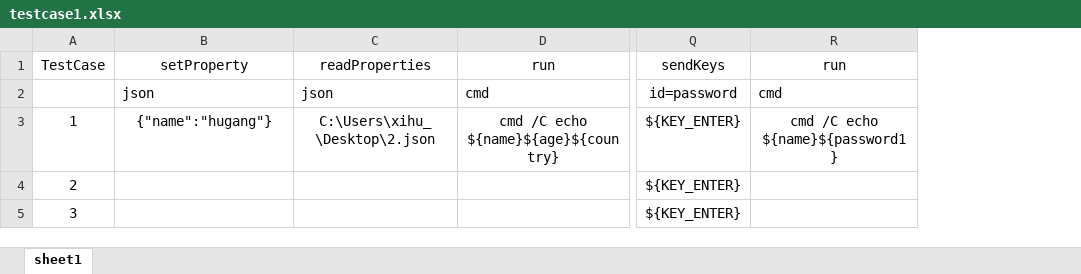
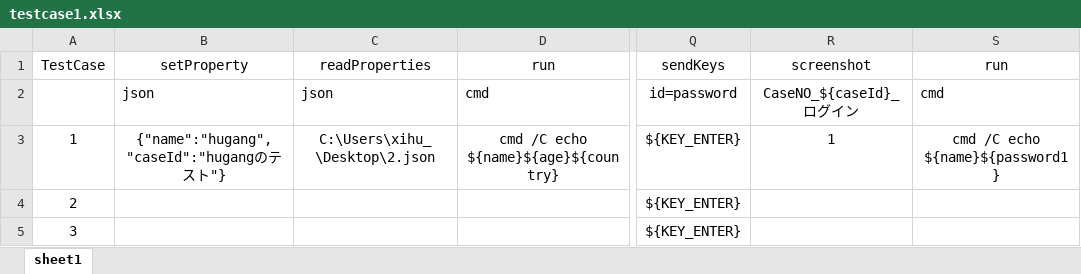
Before and after one commit to hugang/auto-test, an Excel workbook: testcases/testcase1.xlsx, sheet sheet1, drawn as a sheet; only a part is shown, gaps mark what is left out; values as stored, in another font and other column widths than the file's, no borders; the diff names each change by its address in the sheet, - before the commit and + after, or states it on an @@ line.

```diff
--- a/testcases/testcase1.xlsx (sheet sheet1)
+++ b/testcases/testcase1.xlsx (sheet sheet1)
+column R, rows 1-3: screenshot | CaseNO_${caseId}_ログイン | 1
-B3: {"name":"hugang"}
+B3: {"name":"hugang","caseId":"hugangのテスト"}
```
Also changed, not shown: 5 other files.
